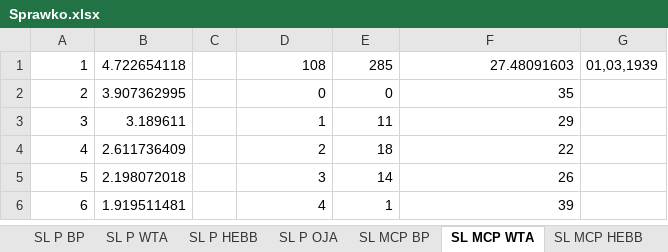
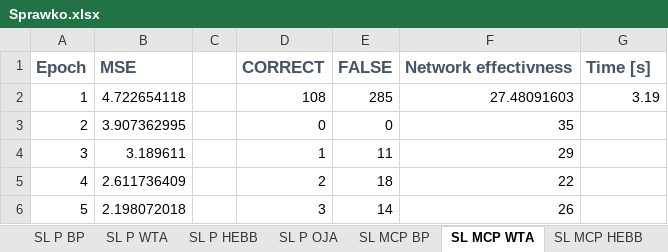
Before and after one commit to ishfid4/PSI_GCP02_zima_2016-2017_278914, an Excel workbook: Sprawozdanie_i_Prezentacja/Sprawko.xlsx, sheet SL MCP WTA, drawn as a sheet; only a part is shown; the shorter side is filled out with more unchanged rows; values as stored, in another font and other column widths than the file's, no borders; charts and pictures not drawn; addresses are those after the commit; the diff names each change by its address in the sheet, - before the commit and + after, or states it on an @@ line.

```diff
--- a/Sprawozdanie_i_Prezentacja/Sprawko.xlsx (sheet SL MCP WTA)
+++ b/Sprawozdanie_i_Prezentacja/Sprawko.xlsx (sheet SL MCP WTA)
+row 1: Epoch | MSE |  | CORRECT | FALSE | Network effectivness | Time [s]
-G2: 01,03,1939
+G2: 3.19
```
Also changed, not shown: sheet SL P OJA, sheet SL P WTA, sheet SL MCP BP, sheet SL MCP HEBB, sheet SL MCP OJA, sheet ML MCP BP, 4 more sheets, charts or pictures.
